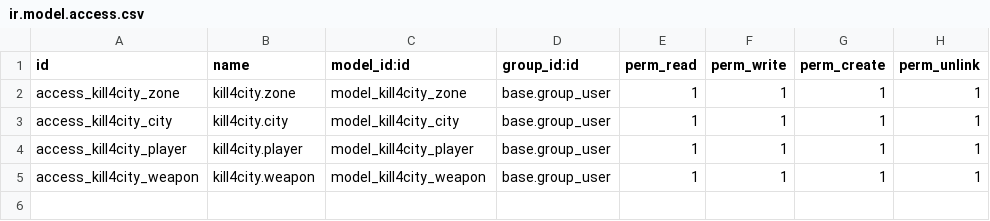
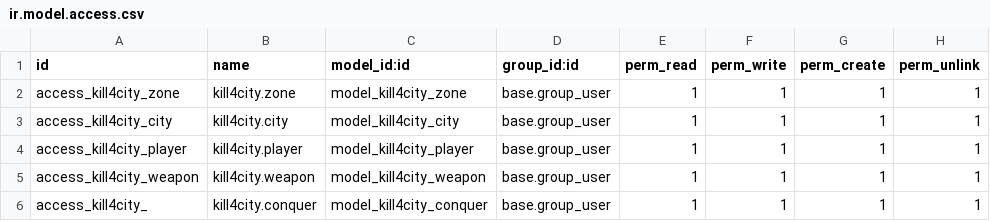
Before and after one commit to HittoJi/kill4city, a CSV file: security/ir.model.access.csv, drawn as a sheet; the diff names each change by its address in the sheet, - before the commit and + after, or states it on an @@ line.

```diff
--- a/security/ir.model.access.csv
+++ b/security/ir.model.access.csv
+row 6: access_kill4city_ | kill4city.conquer | model_kill4city_conquer | base.group_user | 1 | 1 | 1 | 1
```
Also changed, not shown: 13 other files.
